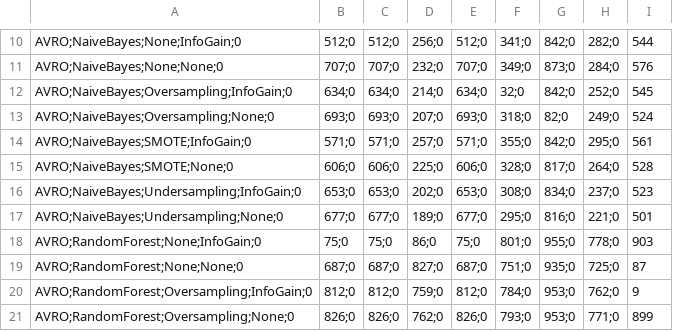
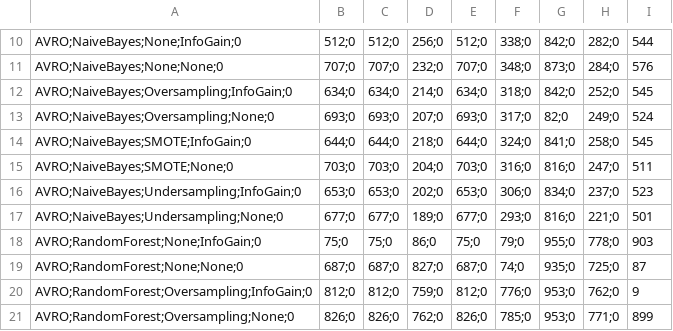
Before and after one commit to emarussoo/ISW2-Project, a CSV file: results/milestone2/experiment_processed.csv, drawn as a sheet; only a part is shown, gaps mark what is left out; the diff covers the shown part only; the diff names each change by its address in the sheet, - before the commit and + after, or states it on an @@ line.

Commit message:
added milestone 1 stats + milestone 2 refining

```diff
--- a/results/milestone2/experiment_processed.csv
+++ b/results/milestone2/experiment_processed.csv
-F10: 341;0
+F10: 338;0
-F11: 349;0
+F11: 348;0
-F12: 32;0
+F12: 318;0
-F13: 318;0
+F13: 317;0
-B14: 571;0
+B14: 644;0
-C14: 571;0
+C14: 644;0
-D14: 257;0
+D14: 218;0
-E14: 571;0
+E14: 644;0
-F14: 355;0
+F14: 324;0
-G14: 842;0
+G14: 841;0
-H14: 295;0
+H14: 258;0
-I14: 561
+I14: 545
-B15: 606;0
+B15: 703;0
-C15: 606;0
+C15: 703;0
-D15: 225;0
+D15: 204;0
-E15: 606;0
+E15: 703;0
-F15: 328;0
+F15: 316;0
-G15: 817;0
+G15: 816;0
-H15: 264;0
+H15: 247;0
-I15: 528
+I15: 511
-F16: 308;0
+F16: 306;0
-F17: 295;0
+F17: 293;0
-F18: 801;0
+F18: 79;0
-F19: 751;0
+F19: 74;0
-F20: 784;0
+F20: 776;0
-F21: 793;0
+F21: 785;0
```
Also changed, not shown: 82 edited cells elsewhere in this file, 14 other files.
